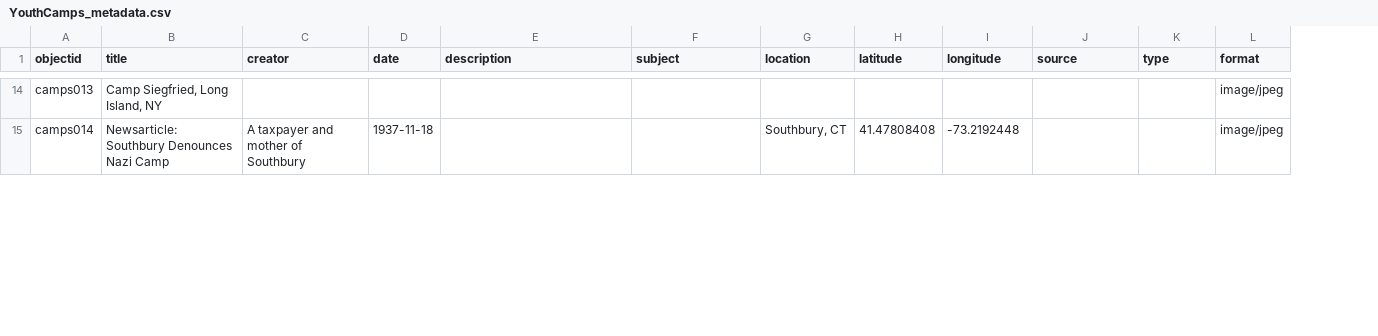
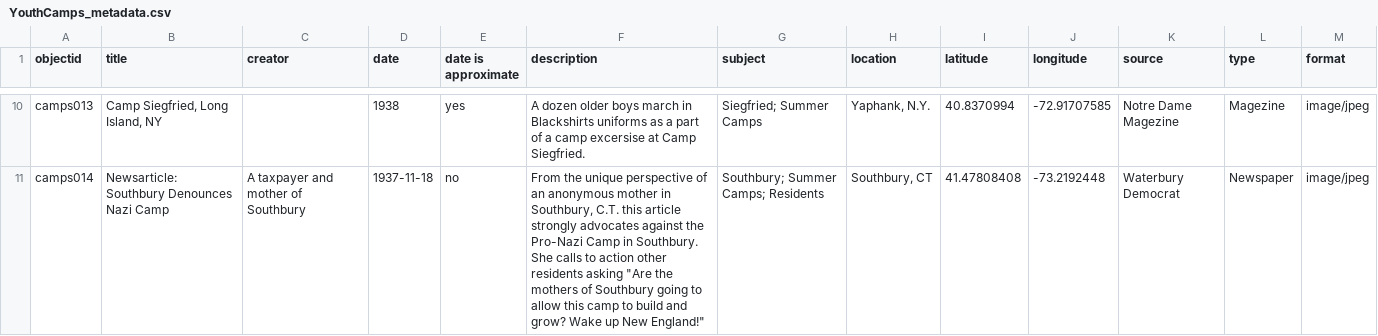
Before and after one commit to kyradezjot/american-jews-draft, a CSV file: _data/YouthCamps_metadata.csv, drawn as a sheet; only a part is shown, gaps mark what is left out; addresses are those after the commit; the diff covers the shown part only; the diff names each change by its address in the sheet, - before the commit and + after, or states it on an @@ line.

```diff
--- a/_data/YouthCamps_metadata.csv
+++ b/_data/YouthCamps_metadata.csv
+column E (date is approximate), rows 10-11: yes | no
-D10 (date): (empty)
+D10 (date): 1938
-F10 (description): (empty)
+F10 (description): A dozen older boys march in Blackshirts uniforms as a part of a camp excersise at Camp Siegfried.
-G10 (subject): (empty)
+G10 (subject): Siegfried; Summer Camps
-H10 (location): (empty)
+H10 (location): Yaphank, N.Y.
-I10 (latitude): (empty)
+I10 (latitude): 40.8370994
-J10 (longitude): (empty)
+J10 (longitude): -72.91707585
-K10 (source): (empty)
+K10 (source): Notre Dame Magezine
-L10 (type): (empty)
+L10 (type): Magezine
-F11 (description): (empty)
+F11 (description): From the unique perspective of an anonymous mother in Southbury, C.T. this article strongly advocates against the Pro-Nazi Camp in Southbury. She calls to action other residents asking "Are the mothers of Southbury going to allow this camp to build and grow? Wake up New England!"
-G11 (subject): (empty)
+G11 (subject): Southbury; Summer Camps; Residents
-K11 (source): (empty)
+K11 (source): Waterbury Democrat
-L11 (type): (empty)
+L11 (type): Newspaper
```
Also changed, not shown: 4 removed rows and 86 edited cells elsewhere in this file, 48 other files.
